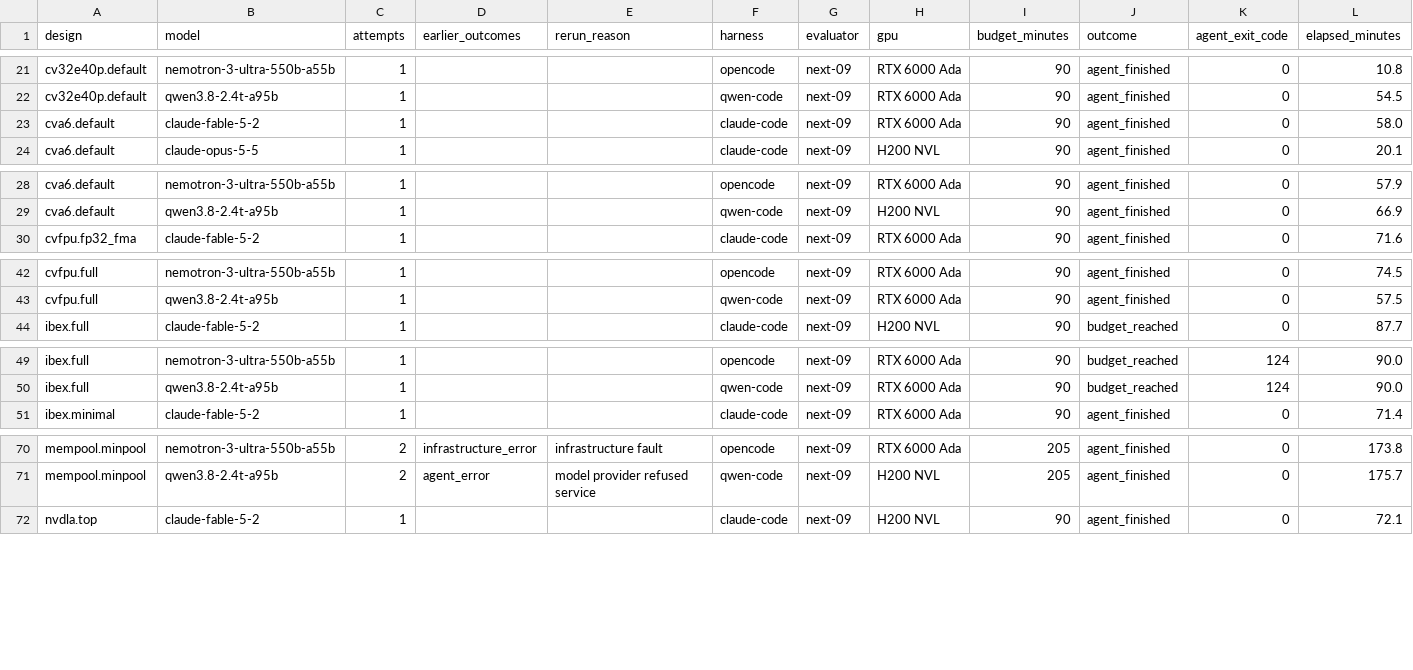
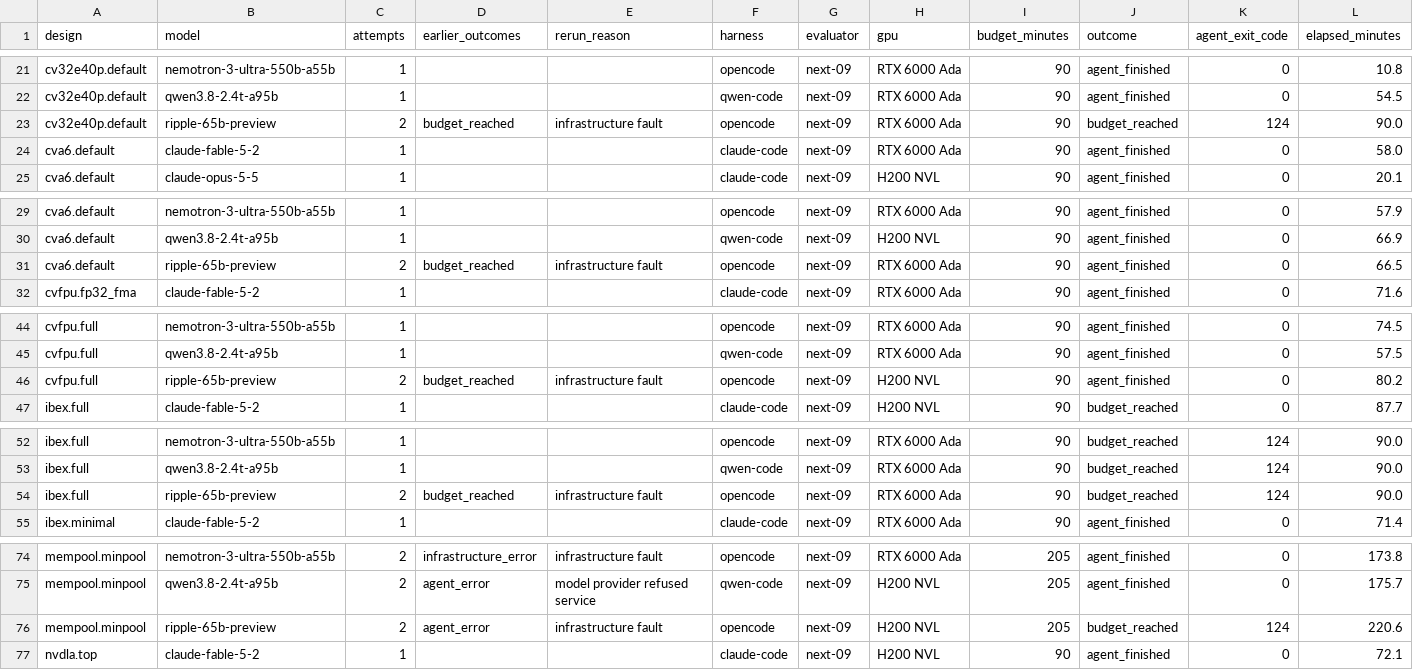
Before and after one commit to partcleda/rtl-fmax-agent-benchmark, a CSV file: results/sessions.csv, drawn as a sheet; only a part is shown, gaps mark what is left out; rows hold the shown columns only; the diff covers the shown part only; the diff names each change by its address in the sheet, - before the commit and + after, or states it on an @@ line.

```diff
--- a/results/sessions.csv
+++ b/results/sessions.csv
+row 23: cv32e40p.default | ripple-65b-preview | 2 | budget_reached | infrastructure fault | opencode | next-09 | RTX 6000 Ada | 90 | budget_reached | 124 | 90.0
+row 31: cva6.default | ripple-65b-preview | 2 | budget_reached | infrastructure fault | opencode | next-09 | RTX 6000 Ada | 90 | agent_finished | 0 | 66.5
+row 46: cvfpu.full | ripple-65b-preview | 2 | budget_reached | infrastructure fault | opencode | next-09 | H200 NVL | 90 | agent_finished | 0 | 80.2
+row 54: ibex.full | ripple-65b-preview | 2 | budget_reached | infrastructure fault | opencode | next-09 | RTX 6000 Ada | 90 | budget_reached | 124 | 90.0
+row 76: mempool.minpool | ripple-65b-preview | 2 | agent_error | infrastructure fault | opencode | next-09 | H200 NVL | 205 | budget_reached | 124 | 220.6
```
Also changed, not shown: 1 added row elsewhere in this file, results/evaluations.csv, 7 other files.
